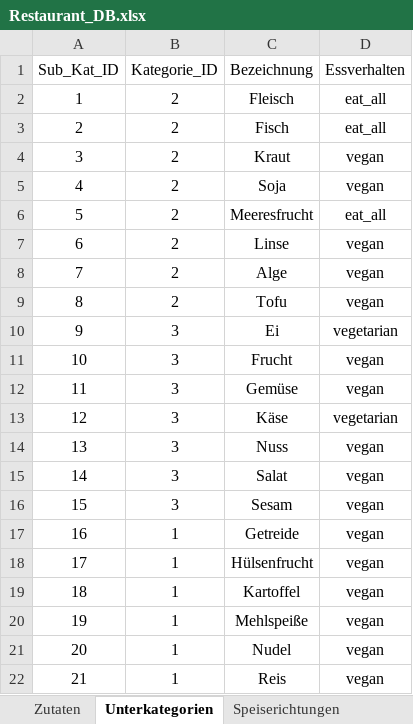
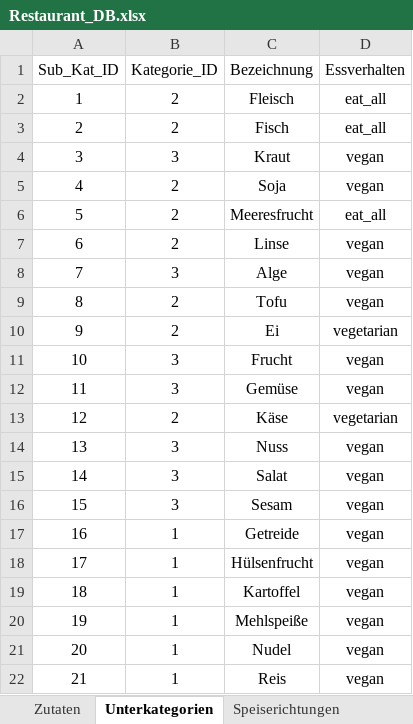
Before and after one commit to schmcklr/rasa_chatbot_master, an Excel workbook: restaurantData/Restaurant_DB.xlsx, sheet Unterkategorien, drawn as a sheet; values as stored, in another font and other column widths than the file's, no borders; table styles not drawn; the diff names each change by its address in the sheet, - before the commit and + after, or states it on an @@ line.

```diff
--- a/restaurantData/Restaurant_DB.xlsx (sheet Unterkategorien)
+++ b/restaurantData/Restaurant_DB.xlsx (sheet Unterkategorien)
-B4 (Kategorie_ID): 2
+B4 (Kategorie_ID): 3
-B8 (Kategorie_ID): 2
+B8 (Kategorie_ID): 3
-B10 (Kategorie_ID): 3
+B10 (Kategorie_ID): 2
-B13 (Kategorie_ID): 3
+B13 (Kategorie_ID): 2
```
Also changed, not shown: sheet Gerichte.
